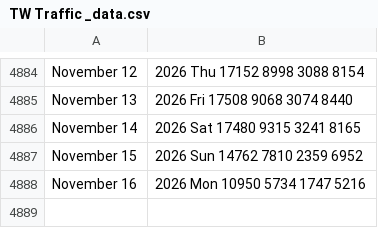
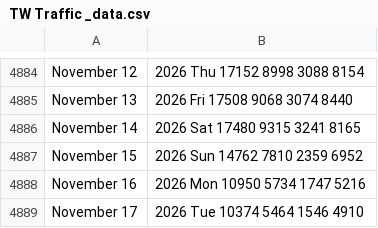
Before and after one commit to v-datos/Banff_Visit_Planner_App, a CSV file: TW Traffic _data.csv, drawn as a sheet; only a part is shown, gaps mark what is left out; the diff names each change by its address in the sheet, - before the commit and + after, or states it on an @@ line.

```diff
--- a/TW Traffic _data.csv
+++ b/TW Traffic _data.csv
+row 4889: November 17 | 2026 Tue 10374 5464 1546 4910
```
Also changed, not shown: data/cache/boc_fx_daily.csv, data/cache/weather_daily.csv, 12 other files.
